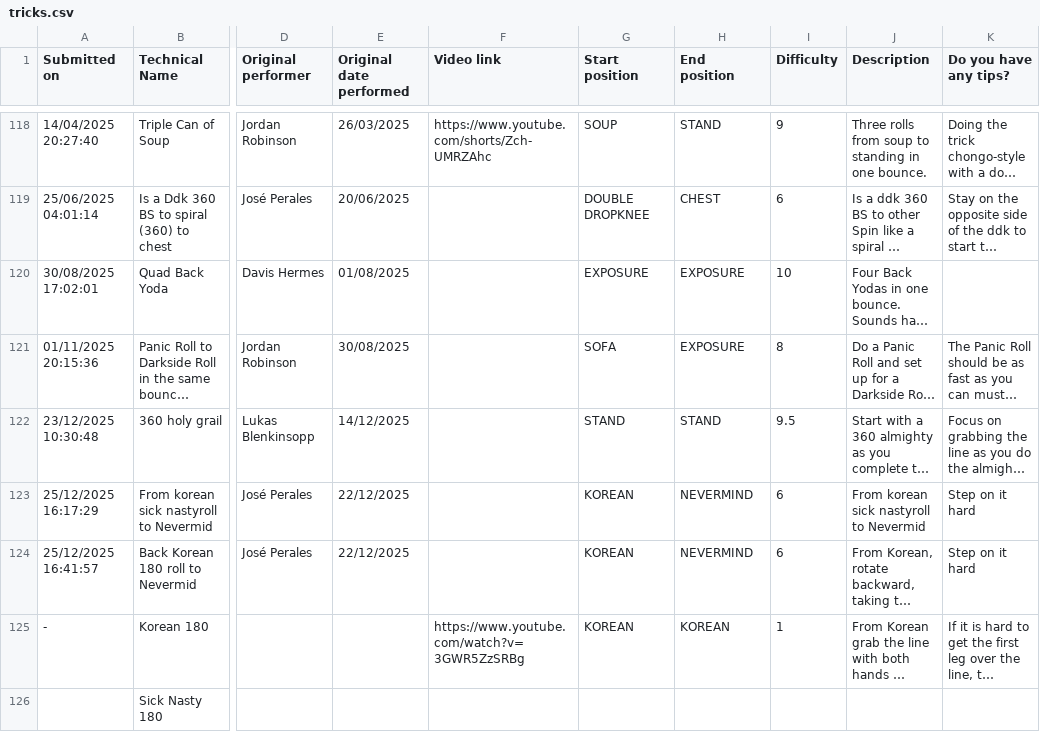
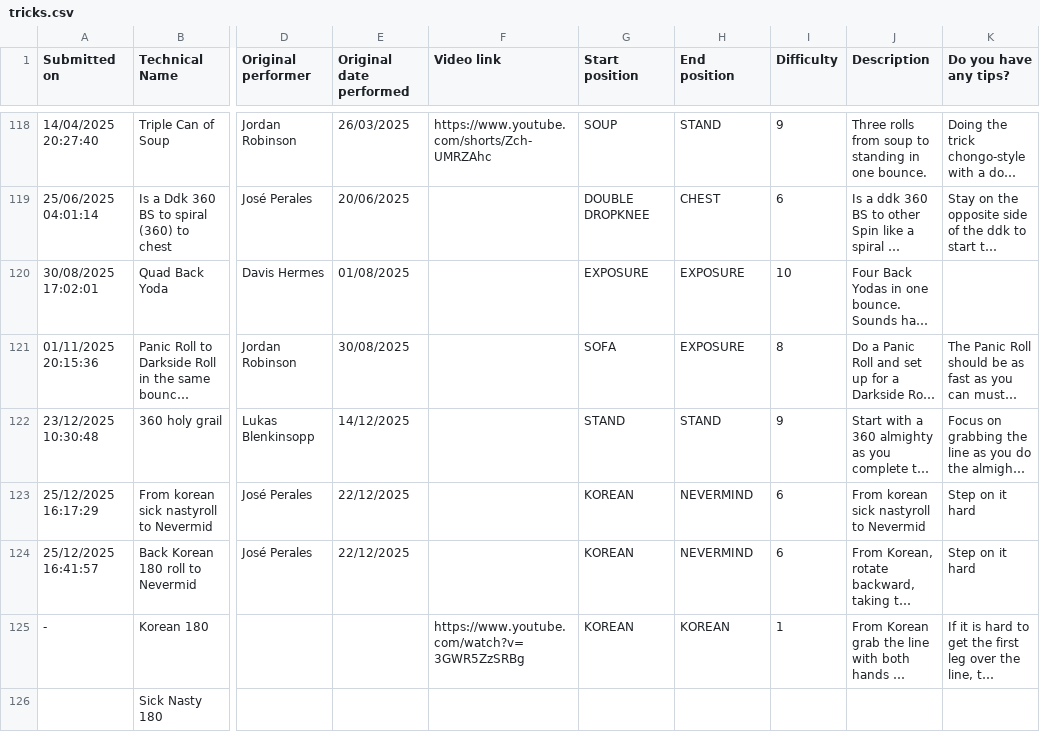
Before and after one commit to Jmangles/freestyle, a CSV file: tricks.csv, drawn as a sheet; only a part is shown, gaps mark what is left out; long unchanged cells end in …; the diff names each change by its address in the sheet, - before the commit and + after, or states it on an @@ line.

```diff
--- a/tricks.csv
+++ b/tricks.csv
-I122 (Difficulty): 9.5
+I122 (Difficulty): 9
```
Also changed, not shown: trick-list - trick_list.csv, 17 other files.
